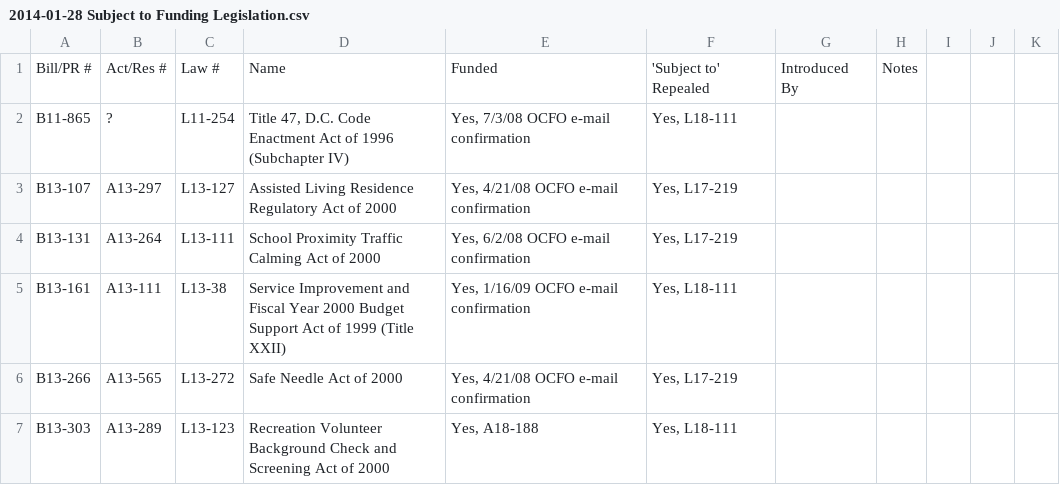
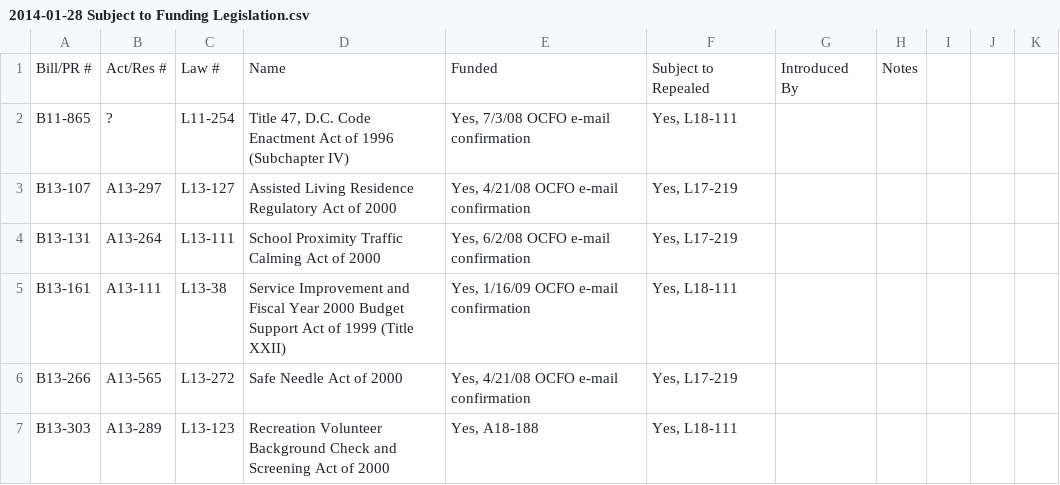
Before and after one commit to DCCouncil/data, a CSV file: 2014-01-28 Subject to Funding Legislation.csv, drawn as a sheet; only a part is shown.

Commit message:
more CSV errors fixed

```diff
--- a/2014-01-28 Subject to Funding Legislation.csv
+++ b/2014-01-28 Subject to Funding Legislation.csv
@@ -1,2 +1,2 @@
-"Bill/PR #","Act/Res #","Law #","Name","Funded","'Subject to' Repealed","Introduced By","Notes"
+"Bill/PR #","Act/Res #","Law #","Name","Funded","Subject to Repealed","Introduced By","Notes"
 "B11-865","?","L11-254","Title 47, D.C. Code Enactment Act of 1996 (Subchapter IV)","Yes, 7/3/08 OCFO e-mail confirmation","Yes, L18-111","",""
```
